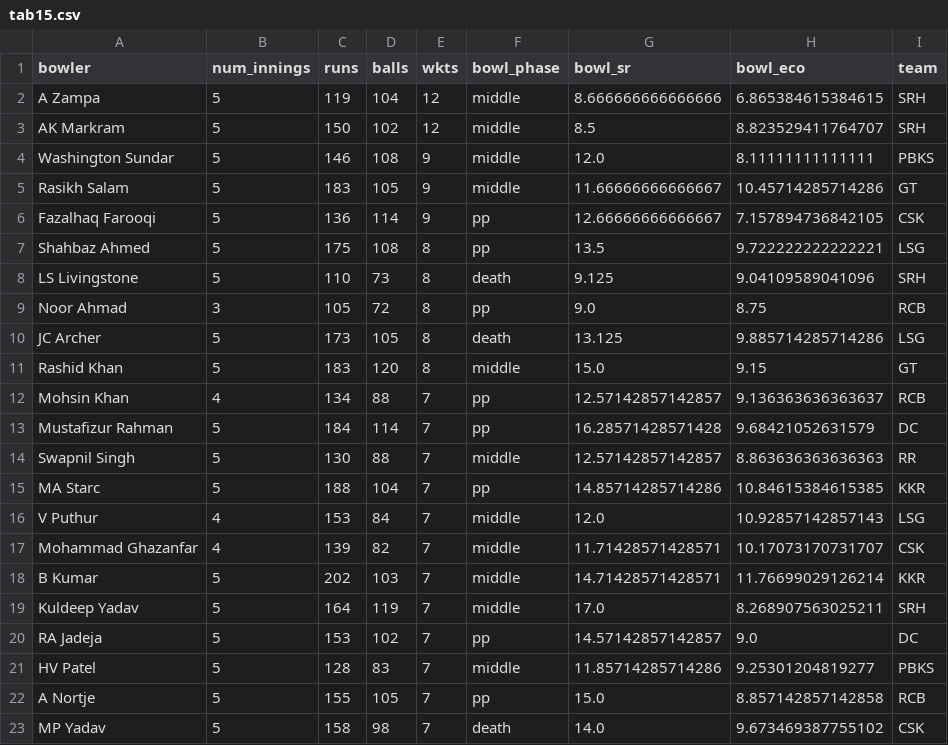
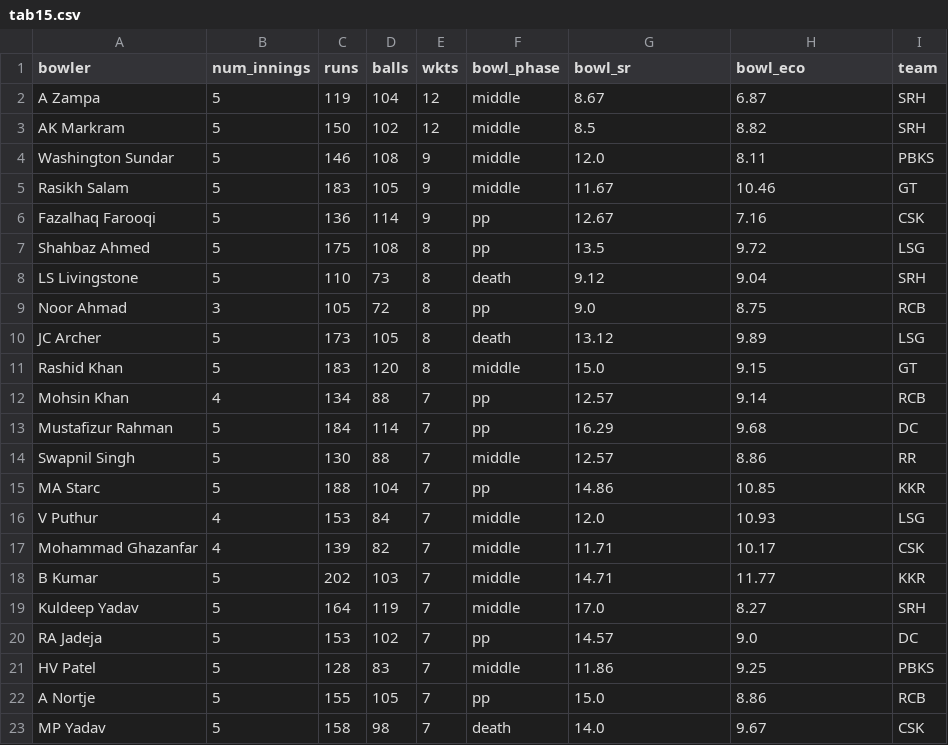
Before and after one commit to RoumyaDas/SPL, a CSV file: SPL/data/special_stats/tab15.csv, drawn as a sheet; only a part is shown; the diff covers the shown part only.

```diff
--- a/SPL/data/special_stats/tab15.csv
+++ b/SPL/data/special_stats/tab15.csv
@@ -1,23 +1,23 @@
 bowler,num_innings,runs,balls,wkts,bowl_phase,bowl_sr,bowl_eco,team
-A Zampa,5,119,104,12,middle,8.666666666666666,6.865384615384615,SRH
-AK Markram,5,150,102,12,middle,8.5,8.823529411764707,SRH
-Washington Sundar,5,146,108,9,middle,12.0,8.11111111111111,PBKS
-Rasikh Salam,5,183,105,9,middle,11.66666666666667,10.45714285714286,GT
-Fazalhaq Farooqi,5,136,114,9,pp,12.66666666666667,7.157894736842105,CSK
-Shahbaz Ahmed,5,175,108,8,pp,13.5,9.722222222222221,LSG
-LS Livingstone,5,110,73,8,death,9.125,9.04109589041096,SRH
+A Zampa,5,119,104,12,middle,8.67,6.87,SRH
+AK Markram,5,150,102,12,middle,8.5,8.82,SRH
+Washington Sundar,5,146,108,9,middle,12.0,8.11,PBKS
+Rasikh Salam,5,183,105,9,middle,11.67,10.46,GT
+Fazalhaq Farooqi,5,136,114,9,pp,12.67,7.16,CSK
+Shahbaz Ahmed,5,175,108,8,pp,13.5,9.72,LSG
+LS Livingstone,5,110,73,8,death,9.12,9.04,SRH
 Noor Ahmad,3,105,72,8,pp,9.0,8.75,RCB
-JC Archer,5,173,105,8,death,13.125,9.885714285714286,LSG
+JC Archer,5,173,105,8,death,13.12,9.89,LSG
 Rashid Khan,5,183,120,8,middle,15.0,9.15,GT
-Mohsin Khan,4,134,88,7,pp,12.57142857142857,9.136363636363637,RCB
-Mustafizur Rahman,5,184,114,7,pp,16.28571428571428,9.68421052631579,DC
-Swapnil Singh,5,130,88,7,middle,12.57142857142857,8.863636363636363,RR
-MA Starc,5,188,104,7,pp,14.85714285714286,10.84615384615385,KKR
-V Puthur,4,153,84,7,middle,12.0,10.92857142857143,LSG
-Mohammad Ghazanfar,4,139,82,7,middle,11.71428571428571,10.17073170731707,CSK
-B Kumar,5,202,103,7,middle,14.71428571428571,11.76699029126214,KKR
-Kuldeep Yadav,5,164,119,7,middle,17.0,8.268907563025211,SRH
-RA Jadeja,5,153,102,7,pp,14.57142857142857,9.0,DC
-HV Patel,5,128,83,7,middle,11.85714285714286,9.25301204819277,PBKS
-A Nortje,5,155,105,7,pp,15.0,8.857142857142858,RCB
-MP Yadav,5,158,98,7,death,14.0,9.673469387755102,CSK
+Mohsin Khan,4,134,88,7,pp,12.57,9.14,RCB
+Mustafizur Rahman,5,184,114,7,pp,16.29,9.68,DC
+Swapnil Singh,5,130,88,7,middle,12.57,8.86,RR
+MA Starc,5,188,104,7,pp,14.86,10.85,KKR
+V Puthur,4,153,84,7,middle,12.0,10.93,LSG
+Mohammad Ghazanfar,4,139,82,7,middle,11.71,10.17,CSK
+B Kumar,5,202,103,7,middle,14.71,11.77,KKR
+Kuldeep Yadav,5,164,119,7,middle,17.0,8.27,SRH
+RA Jadeja,5,153,102,7,pp,14.57,9.0,DC
+HV Patel,5,128,83,7,middle,11.86,9.25,PBKS
+A Nortje,5,155,105,7,pp,15.0,8.86,RCB
+MP Yadav,5,158,98,7,death,14.0,9.67,CSK
```
Also changed, not shown: 66 edited cells elsewhere in this file, SPL/data/special_stats/tab12.csv, SPL/data/special_stats/tab13.csv, 2 other files.
